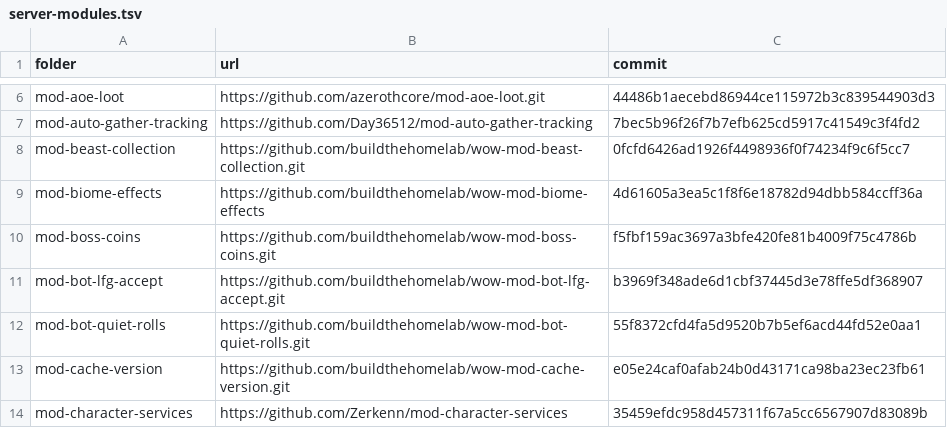
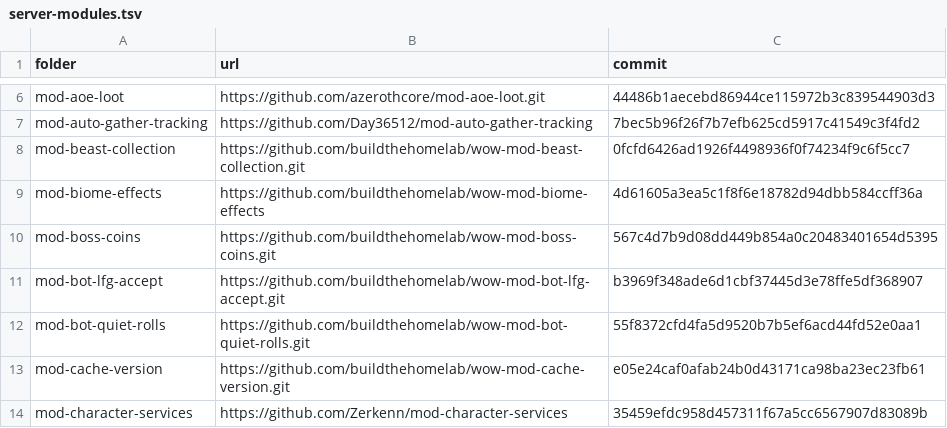
Before and after one commit to buildthehomelab/wow-ci, a TSV file: config/server-modules.tsv, drawn as a sheet; only a part is shown, gaps mark what is left out.

```diff
--- a/config/server-modules.tsv
+++ b/config/server-modules.tsv
@@ -9,3 +9,3 @@ mod-beast-collection	https://github.com/buildthehomelab/wow-mod-beast-collection
 mod-biome-effects	https://github.com/buildthehomelab/wow-mod-biome-effects	4d61605a3ea5c1f8f6e18782d94dbb584ccff36a
-mod-boss-coins	https://github.com/buildthehomelab/wow-mod-boss-coins.git	f5fbf159ac3697a3bfe420fe81b4009f75c4786b
+mod-boss-coins	https://github.com/buildthehomelab/wow-mod-boss-coins.git	567c4d7b9d08dd449b854a0c20483401654d5395
 mod-bot-lfg-accept	https://github.com/buildthehomelab/wow-mod-bot-lfg-accept.git	b3969f348ade6d1cbf37445d3e78ffe5df368907
```
